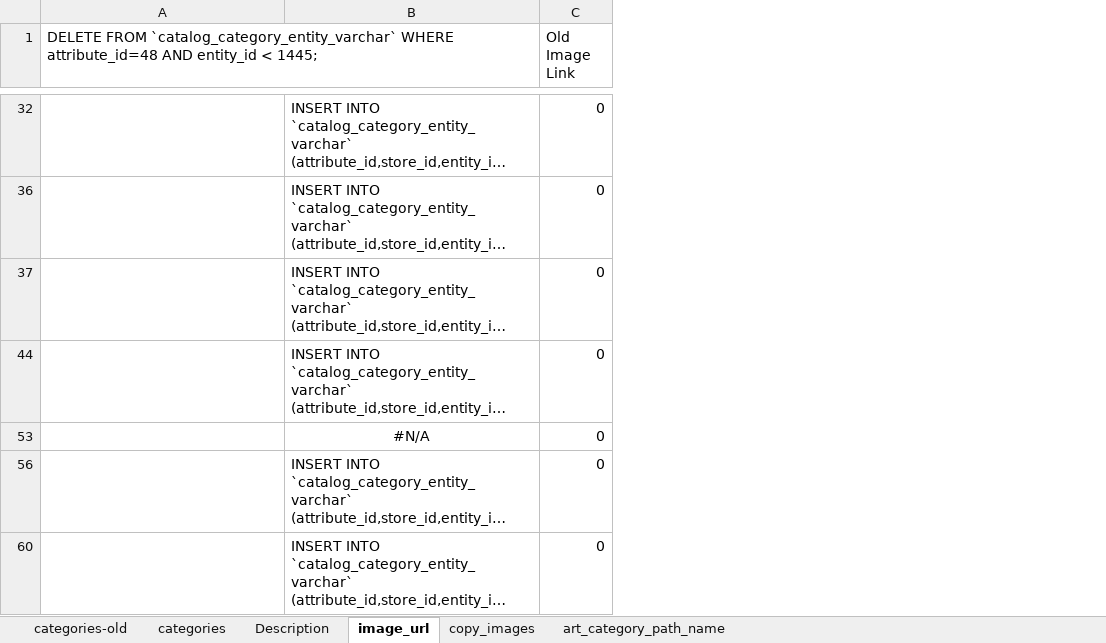
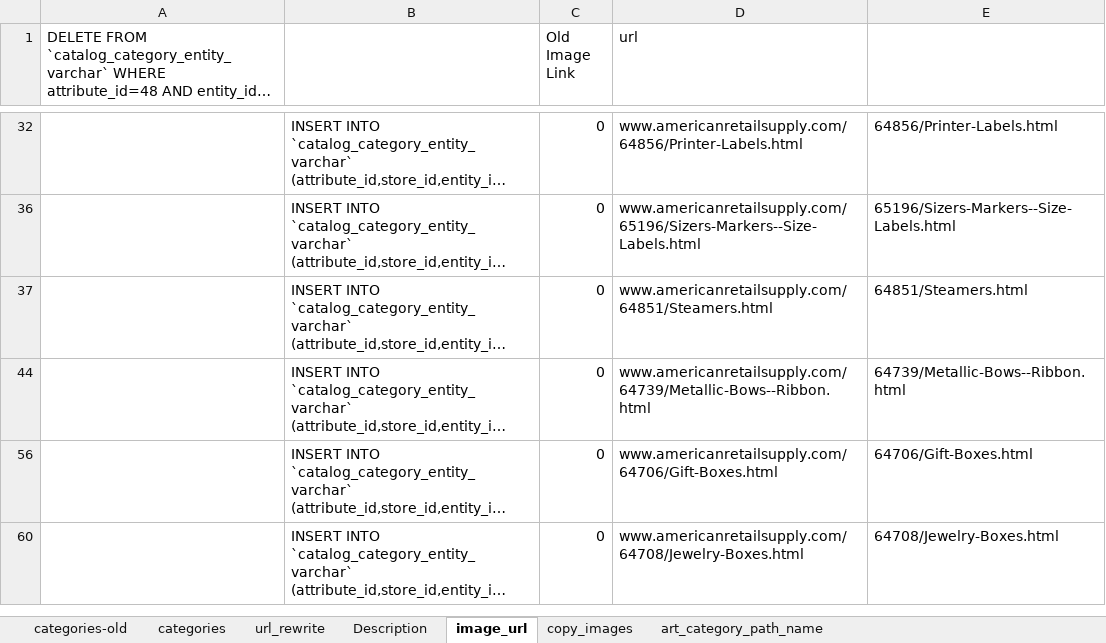
Before and after one commit to American-Retail-Technologies/Mickey, an Excel workbook: ExcelMacros/Category-Sql-Updates.xlsm, sheet image_url, drawn as a sheet; only a part is shown, gaps mark what is left out; long unchanged cells end in …; values as stored, in another font and other column widths than the file's, no borders; removed rows and columns are numbered as before the commit, all else as after; the diff covers the shown part only; the diff names each change by its address in the sheet, - before the commit and + after, or states it on an @@ line.

```diff
--- a/ExcelMacros/Category-Sql-Updates.xlsm (sheet image_url)
+++ b/ExcelMacros/Category-Sql-Updates.xlsm (sheet image_url)
+sheet tab: url_rewrite
+column D (url), rows 32-60: www.americanretailsupply.com/64856/Printer-Labels.html | www.americanretailsupply.com/65196/Sizers-Markers--Size-Labels.html | www.americanretailsupply.com/64851/Steamers.html | www.americanretailsupply.com/64739/Metallic-Bows--Ribbon.html | www.americanretailsupply.com/64706/Gift-Boxes.html | www.americanretailsupply.com/64708/Jewelry-Boxes.html
+column E, rows 32-60: 64856/Printer-Labels.html | 65196/Sizers-Markers--Size-Labels.html | 64851/Steamers.html | 64739/Metallic-Bows--Ribbon.html | 64706/Gift-Boxes.html | 64708/Jewelry-Boxes.html
-row 53:  | #N/A | 0
```
Also changed, not shown: 14 removed rows elsewhere in this sheet, sheet categories, hidden cells, 1 other file.
